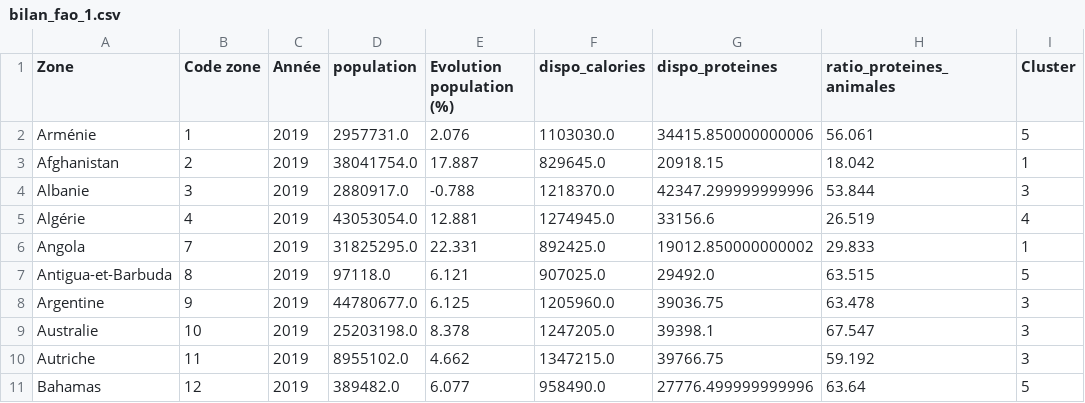
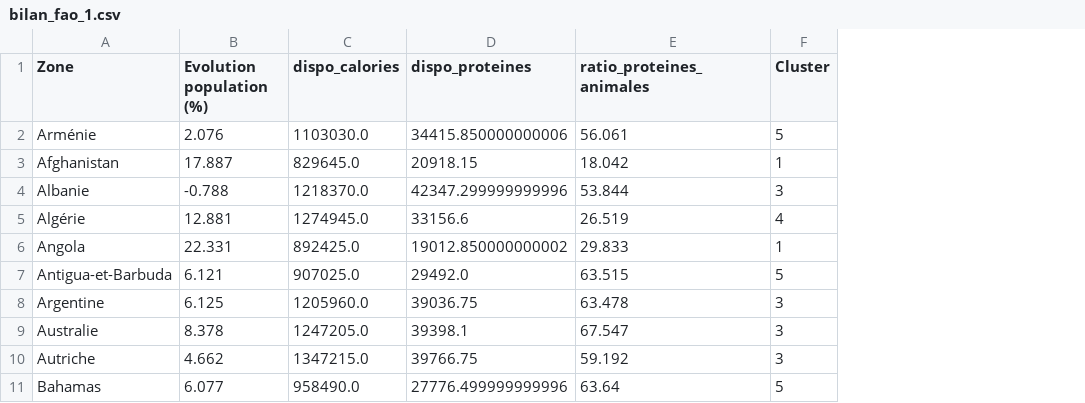
Before and after one commit to ROWAIDAK/ROWAIDAK-P5_Produisez-une-tude-de-march, a CSV file: datas/bilan_fao_1.csv, drawn as a sheet; only a part is shown; the diff names each change by its address in the sheet, - before the commit and + after, or states it on an @@ line.

Commit message:
Update bilan_fao_1.csv

```diff
--- a/datas/bilan_fao_1.csv
+++ b/datas/bilan_fao_1.csv
-column B (Code zone), rows 2-11: 1 | 2 | 3 | 4 | 7 | 8 | 9 | 10 | 11 | 12
-column C (Année), rows 2-11: all 2019
-column D (population), rows 2-11: 2957731.0 | 38041754.0 | 2880917.0 | 43053054.0 | 31825295.0 | 97118.0 | 44780677.0 | 25203198.0 | 8955102.0 | 389482.0
```
